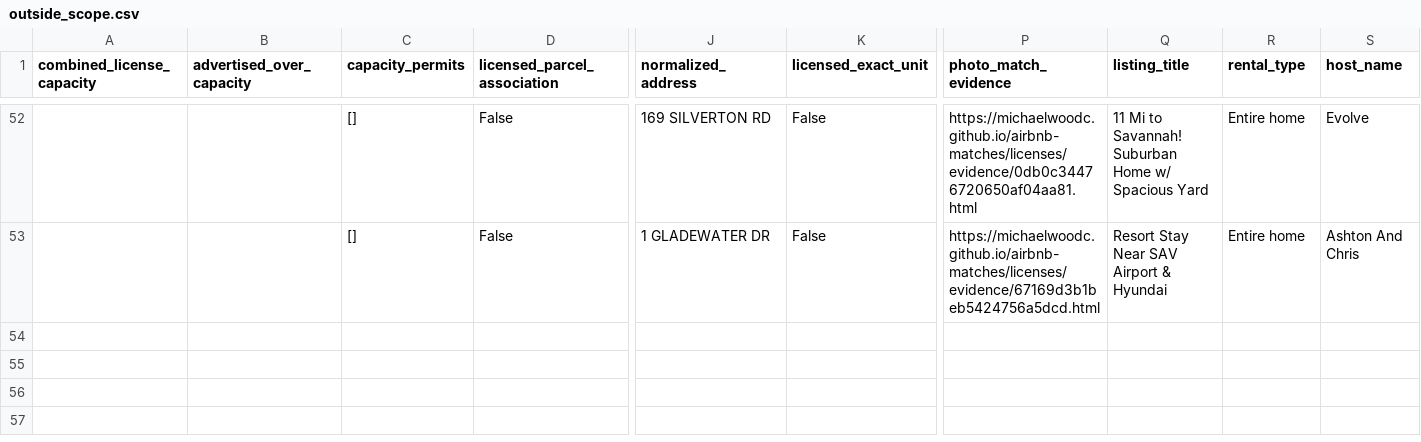
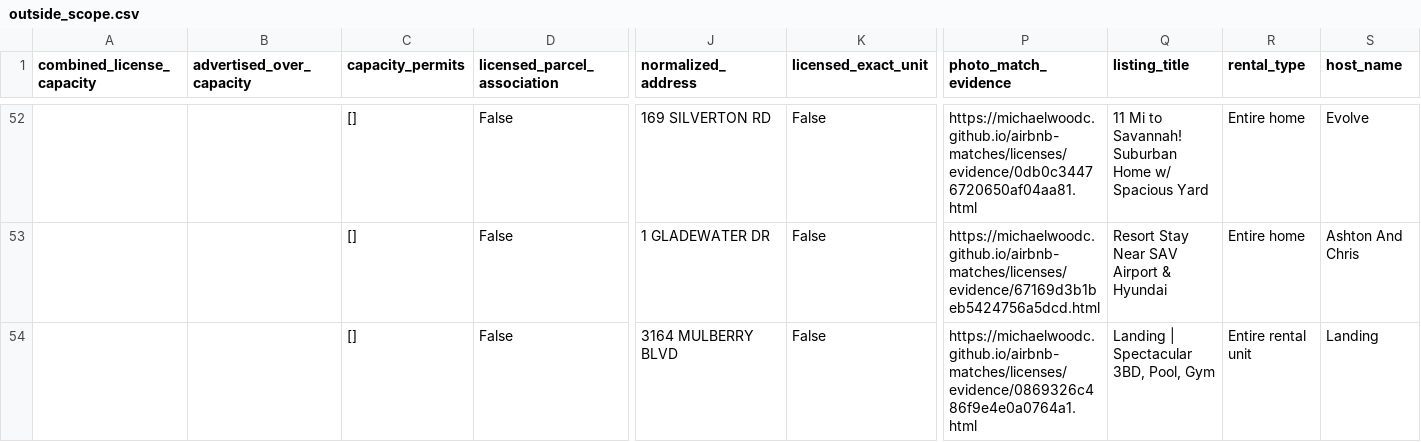
Before and after one commit to MichaelWoodc/airbnb-matches, a CSV file: licenses/outside_scope.csv, drawn as a sheet; only a part is shown, gaps mark what is left out; rows hold the shown columns only; the diff names each change by its address in the sheet, - before the commit and + after, or states it on an @@ line.

Commit message:
Update discovered property matches

```diff
--- a/licenses/outside_scope.csv
+++ b/licenses/outside_scope.csv
+row 54:  |  | [] | False | 3164 MULBERRY BLVD | False | https://michaelwoodc.github.io/airbnb-matches/licenses/evidence/0869326c486f9e4e0a0764a1.html | Landing | Spectacular 3BD, Pool, Gym | Entire rental unit | Landing
```
Also changed, not shown: licenses/review.csv, 5 other files.
